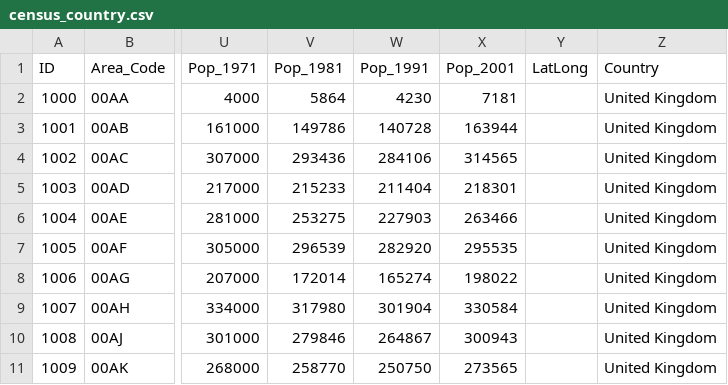
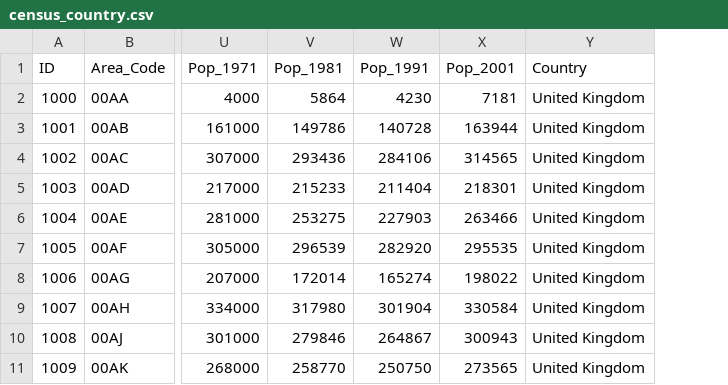
Before and after one commit to kimpham54/proghist-mappingAPI, a CSV file: step1-csv/census_country.csv, drawn as a sheet; only a part is shown, gaps mark what is left out; the diff names each change by its address in the sheet, - before the commit and + after, or states it on an @@ line.

```diff
--- a/step1-csv/census_country.csv
+++ b/step1-csv/census_country.csv
-column Y (LatLong), empty
```
Also changed, not shown: step2-geocode/output/geocoding-output-helper-nominatim-country-33500ms.csv, 15 other files.
